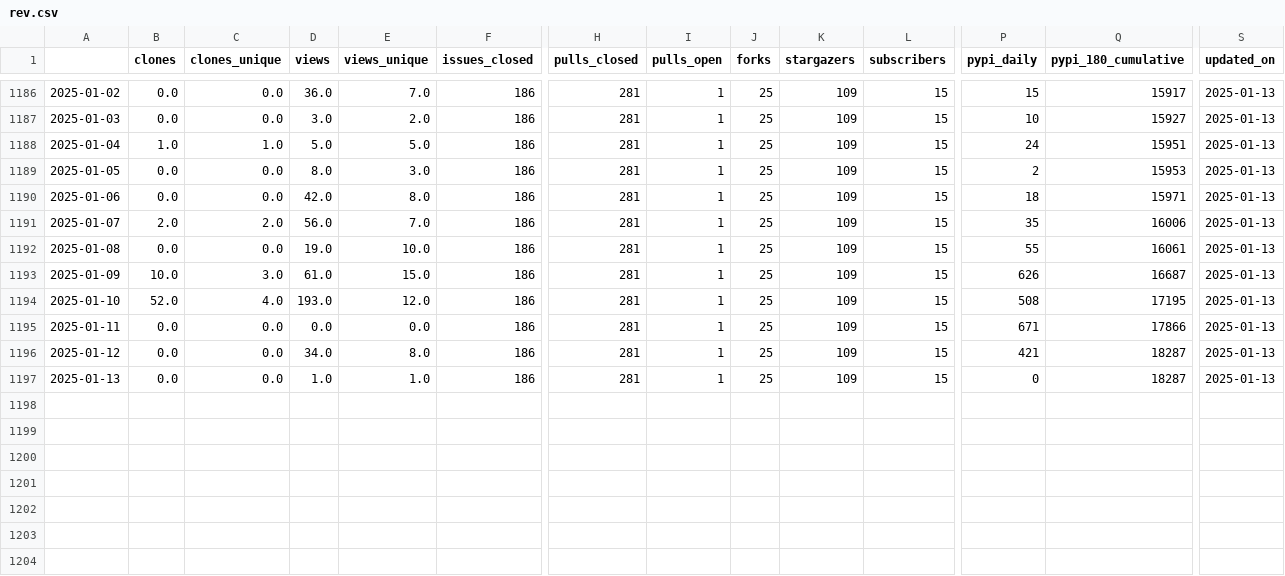
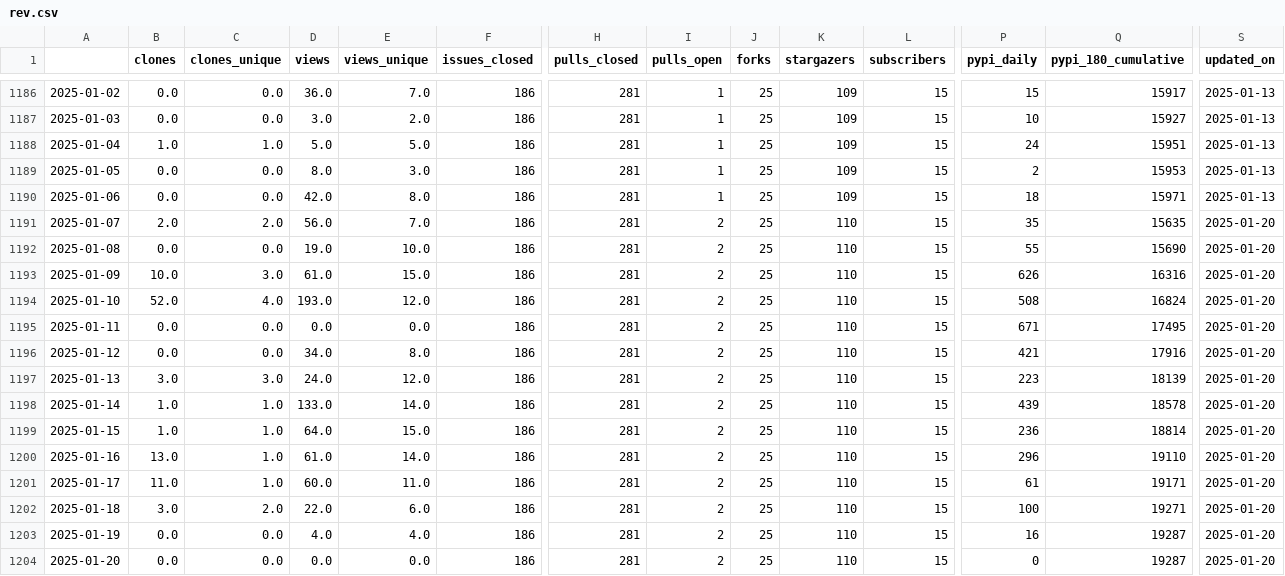
Before and after one commit to NREL/osos, a CSV file: data/rev.csv, drawn as a sheet; only a part is shown, gaps mark what is left out; rows hold the shown columns only; the diff names each change by its address in the sheet, - before the commit and + after, or states it on an @@ line.

Commit message:
update osos data and plots

```diff
--- a/data/rev.csv
+++ b/data/rev.csv
-I1191:I1197 (pulls_open): 1
+I1191:I1197 (pulls_open): 2
-K1191:K1197 (stargazers): 109
+K1191:K1197 (stargazers): 110
-Q1191 (pypi_180_cumulative): 16006
+Q1191 (pypi_180_cumulative): 15635
-S1191:S1197 (updated_on): 2025-01-13
+S1191:S1197 (updated_on): 2025-01-20
-Q1192 (pypi_180_cumulative): 16061
+Q1192 (pypi_180_cumulative): 15690
-Q1193 (pypi_180_cumulative): 16687
+Q1193 (pypi_180_cumulative): 16316
-Q1194 (pypi_180_cumulative): 17195
+Q1194 (pypi_180_cumulative): 16824
-Q1195 (pypi_180_cumulative): 17866
+Q1195 (pypi_180_cumulative): 17495
-Q1196 (pypi_180_cumulative): 18287
+Q1196 (pypi_180_cumulative): 17916
-B1197 (clones): 0.0
+B1197 (clones): 3.0
-C1197 (clones_unique): 0.0
+C1197 (clones_unique): 3.0
-D1197 (views): 1.0
+D1197 (views): 24.0
-E1197 (views_unique): 1.0
+E1197 (views_unique): 12.0
-P1197 (pypi_daily): 0
+P1197 (pypi_daily): 223
-Q1197 (pypi_180_cumulative): 18287
+Q1197 (pypi_180_cumulative): 18139
+row 1198: 2025-01-14 | 1.0 | 1.0 | 133.0 | 14.0 | 186 | 281 | 2 | 25 | 110 | 15 | 439 | 18578 | 2025-01-20
+row 1199: 2025-01-15 | 1.0 | 1.0 | 64.0 | 15.0 | 186 | 281 | 2 | 25 | 110 | 15 | 236 | 18814 | 2025-01-20
+row 1200: 2025-01-16 | 13.0 | 1.0 | 61.0 | 14.0 | 186 | 281 | 2 | 25 | 110 | 15 | 296 | 19110 | 2025-01-20
+row 1201: 2025-01-17 | 11.0 | 1.0 | 60.0 | 11.0 | 186 | 281 | 2 | 25 | 110 | 15 | 61 | 19171 | 2025-01-20
+row 1202: 2025-01-18 | 3.0 | 2.0 | 22.0 | 6.0 | 186 | 281 | 2 | 25 | 110 | 15 | 100 | 19271 | 2025-01-20
+row 1203: 2025-01-19 | 0.0 | 0.0 | 4.0 | 4.0 | 186 | 281 | 2 | 25 | 110 | 15 | 16 | 19287 | 2025-01-20
+row 1204: 2025-01-20 | 0.0 | 0.0 | 0.0 | 0.0 | 186 | 281 | 2 | 25 | 110 | 15 | 0 | 19287 | 2025-01-20
```
Also changed, not shown: data/nrwal.csv, data/phygnn.csv, 20 other files.
